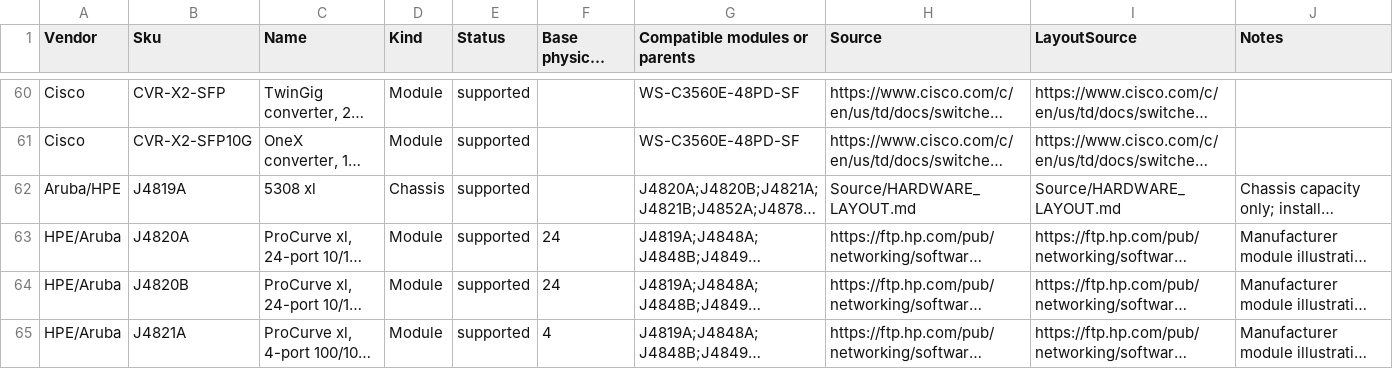
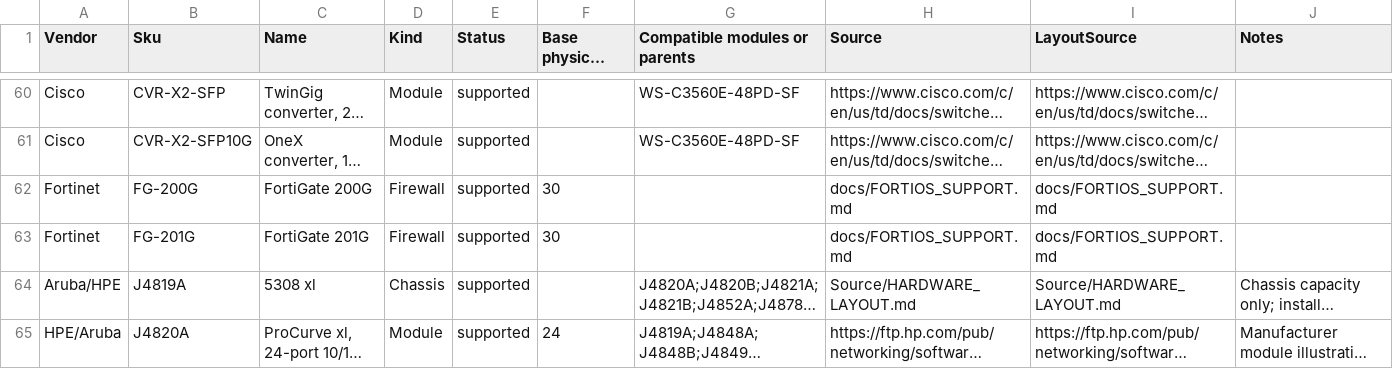
Before and after one commit to TechSavage1989/SwitchPort_Diagram_Builder, a CSV file: Source/ALL_MODELS_MODULES.csv, drawn as a sheet; only a part is shown, gaps mark what is left out; the shorter side is filled out with more unchanged rows; long unchanged cells end in …; the diff names each change by its address in the sheet, - before the commit and + after, or states it on an @@ line.

Commit message:
Release 1.18.5: verified FortiGate 200G/201G FortiOS support
Recognize FortiOS FG2H0G and FG2H1G backups; render verified 30 physical Ethernet sockets; preserve aliases, L3, tagged VLAN subinterfaces and aggregate membership. Include device model catalog, synthetic-only parser/geometry/report regression tests and release notes. All PR CI jobs passed at ffb908e43157ad31cb7ace03eddd5211ecf0d38f; original client firewall backup is excluded.

```diff
--- a/Source/ALL_MODELS_MODULES.csv
+++ b/Source/ALL_MODELS_MODULES.csv
+row 62: Fortinet | FG-200G | FortiGate 200G | Firewall | supported | 30 |  | docs/FORTIOS_SUPPORT.md | docs/FORTIOS_SUPPORT.md
+row 63: Fortinet | FG-201G | FortiGate 201G | Firewall | supported | 30 |  | docs/FORTIOS_SUPPORT.md | docs/FORTIOS_SUPPORT.md
```
Also changed, not shown: 21 other files.
